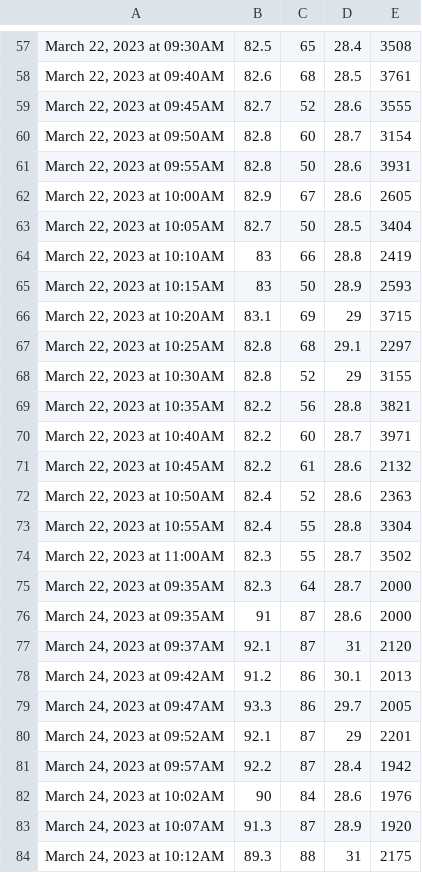
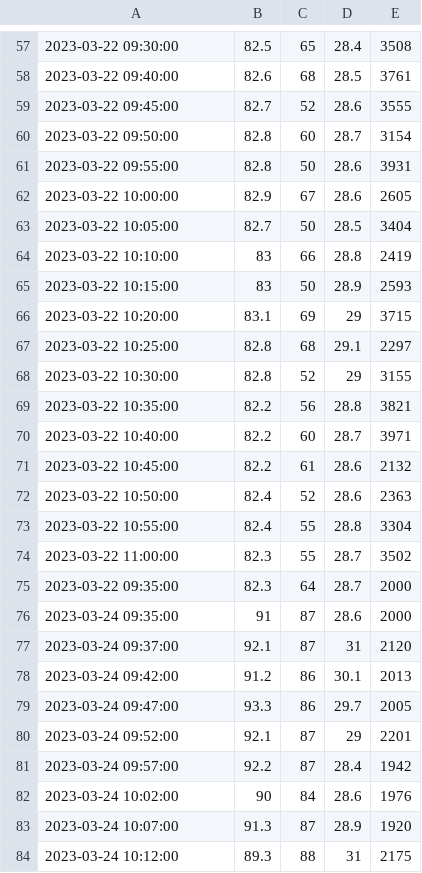
Before and after one commit to huy291002/weather-forecast, a CSV file: db/data.csv, drawn as a sheet; only a part is shown, gaps mark what is left out; the diff covers the shown part only.

```diff
--- a/db/data.csv
+++ b/db/data.csv
@@ -57,28 +57,28 @@
-"March 22, 2023 at 09:30AM",82.5,65,28.4,3508
-"March 22, 2023 at 09:40AM",82.6,68,28.5,3761
-"March 22, 2023 at 09:45AM",82.7,52,28.6,3555
-"March 22, 2023 at 09:50AM",82.8,60,28.7,3154
-"March 22, 2023 at 09:55AM",82.8,50,28.6,3931
-"March 22, 2023 at 10:00AM",82.9,67,28.6,2605
-"March 22, 2023 at 10:05AM",82.7,50,28.5,3404
-"March 22, 2023 at 10:10AM",83,66,28.8,2419
-"March 22, 2023 at 10:15AM",83,50,28.9,2593
-"March 22, 2023 at 10:20AM",83.1,69,29,3715
-"March 22, 2023 at 10:25AM",82.8,68,29.1,2297
-"March 22, 2023 at 10:30AM",82.8,52,29,3155
-"March 22, 2023 at 10:35AM",82.2,56,28.8,3821
-"March 22, 2023 at 10:40AM",82.2,60,28.7,3971
-"March 22, 2023 at 10:45AM",82.2,61,28.6,2132
-"March 22, 2023 at 10:50AM",82.4,52,28.6,2363
-"March 22, 2023 at 10:55AM",82.4,55,28.8,3304
-"March 22, 2023 at 11:00AM",82.3,55,28.7,3502
-"March 22, 2023 at 09:35AM",82.3,64,28.7,2000
-"March 24, 2023 at 09:35AM",91,87,28.6,2000
-"March 24, 2023 at 09:37AM",92.1,87,31,2120
-"March 24, 2023 at 09:42AM",91.2,86,30.1,2013
-"March 24, 2023 at 09:47AM",93.3,86,29.7,2005
-"March 24, 2023 at 09:52AM",92.1,87,29,2201
-"March 24, 2023 at 09:57AM",92.2,87,28.4,1942
-"March 24, 2023 at 10:02AM",90,84,28.6,1976
-"March 24, 2023 at 10:07AM",91.3,87,28.9,1920
-"March 24, 2023 at 10:12AM",89.3,88,31,2175
+2023-03-22 09:30:00,82.5,65,28.4,3508
+2023-03-22 09:40:00,82.6,68,28.5,3761
+2023-03-22 09:45:00,82.7,52,28.6,3555
+2023-03-22 09:50:00,82.8,60,28.7,3154
+2023-03-22 09:55:00,82.8,50,28.6,3931
+2023-03-22 10:00:00,82.9,67,28.6,2605
+2023-03-22 10:05:00,82.7,50,28.5,3404
+2023-03-22 10:10:00,83,66,28.8,2419
+2023-03-22 10:15:00,83,50,28.9,2593
+2023-03-22 10:20:00,83.1,69,29,3715
+2023-03-22 10:25:00,82.8,68,29.1,2297
+2023-03-22 10:30:00,82.8,52,29,3155
+2023-03-22 10:35:00,82.2,56,28.8,3821
+2023-03-22 10:40:00,82.2,60,28.7,3971
+2023-03-22 10:45:00,82.2,61,28.6,2132
+2023-03-22 10:50:00,82.4,52,28.6,2363
+2023-03-22 10:55:00,82.4,55,28.8,3304
+2023-03-22 11:00:00,82.3,55,28.7,3502
+2023-03-22 09:35:00,82.3,64,28.7,2000
+2023-03-24 09:35:00,91,87,28.6,2000
+2023-03-24 09:37:00,92.1,87,31,2120
+2023-03-24 09:42:00,91.2,86,30.1,2013
+2023-03-24 09:47:00,93.3,86,29.7,2005
+2023-03-24 09:52:00,92.1,87,29,2201
+2023-03-24 09:57:00,92.2,87,28.4,1942
+2023-03-24 10:02:00,90,84,28.6,1976
+2023-03-24 10:07:00,91.3,87,28.9,1920
+2023-03-24 10:12:00,89.3,88,31,2175
```
Also changed, not shown: 151 edited cells elsewhere in this file, 1 other file.
